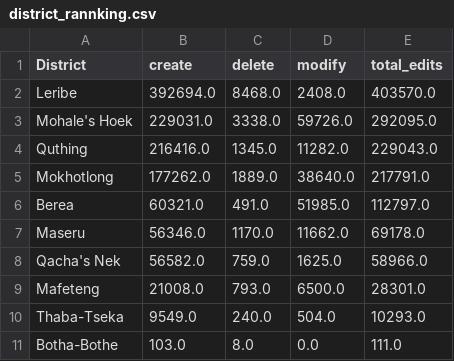
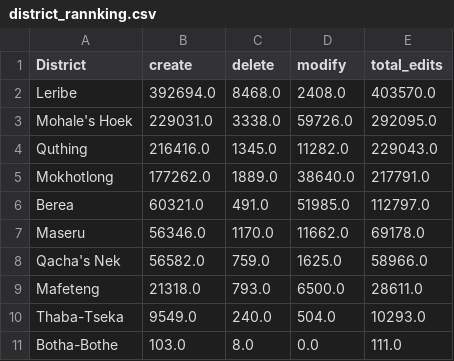
Before and after one commit to rustyb/osm-meta-util, a CSV file: csv/district_rannking.csv, drawn as a sheet.

```diff
--- a/csv/district_rannking.csv
+++ b/csv/district_rannking.csv
@@ -8,3 +8,3 @@ Maseru,56346.0,1170.0,11662.0,69178.0
 Qacha's Nek,56582.0,759.0,1625.0,58966.0
-Mafeteng,21008.0,793.0,6500.0,28301.0
+Mafeteng,21318.0,793.0,6500.0,28611.0
 Thaba-Tseka,9549.0,240.0,504.0,10293.0
```
Also changed, not shown: app_total_edits_by_type.csv, montly_app_tracking.csv, 1 other file.
